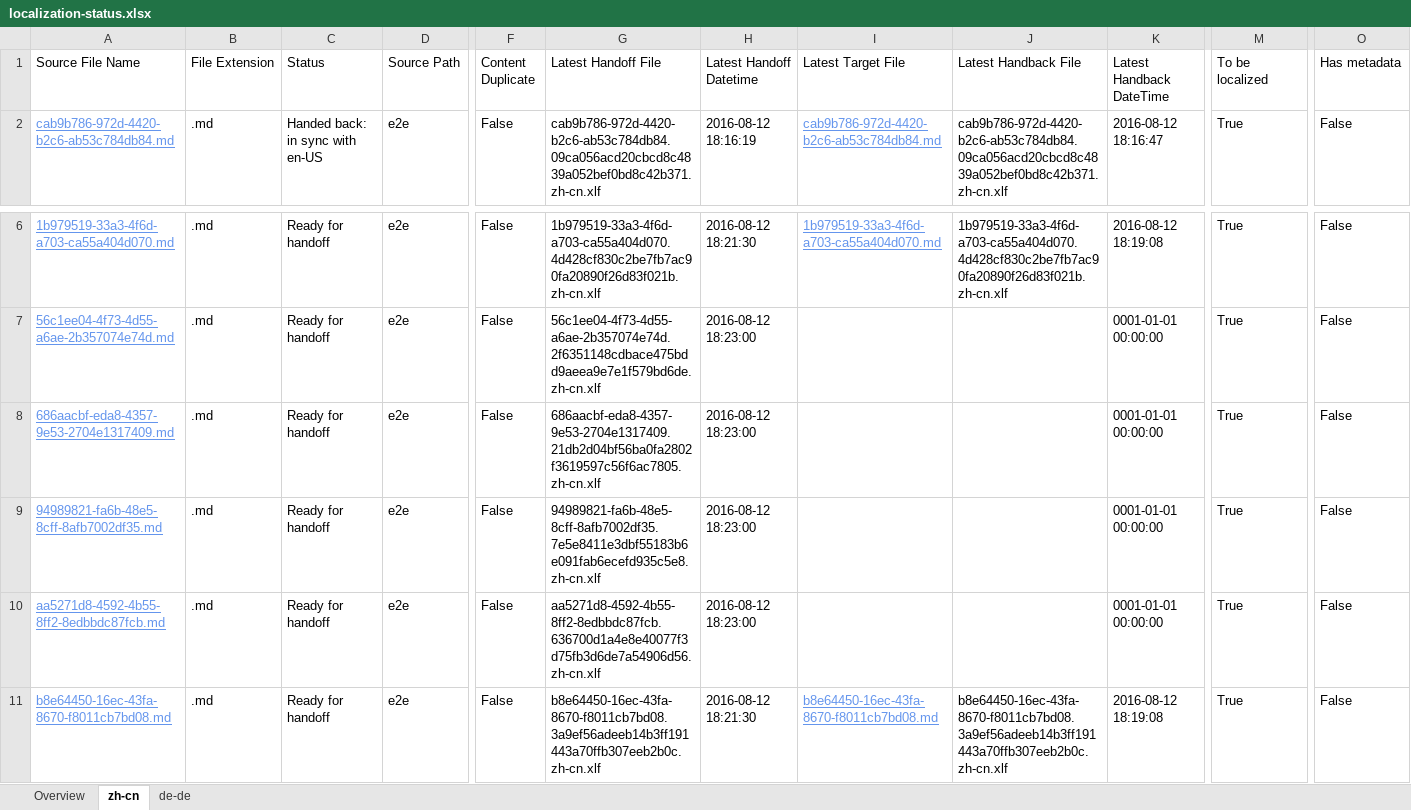
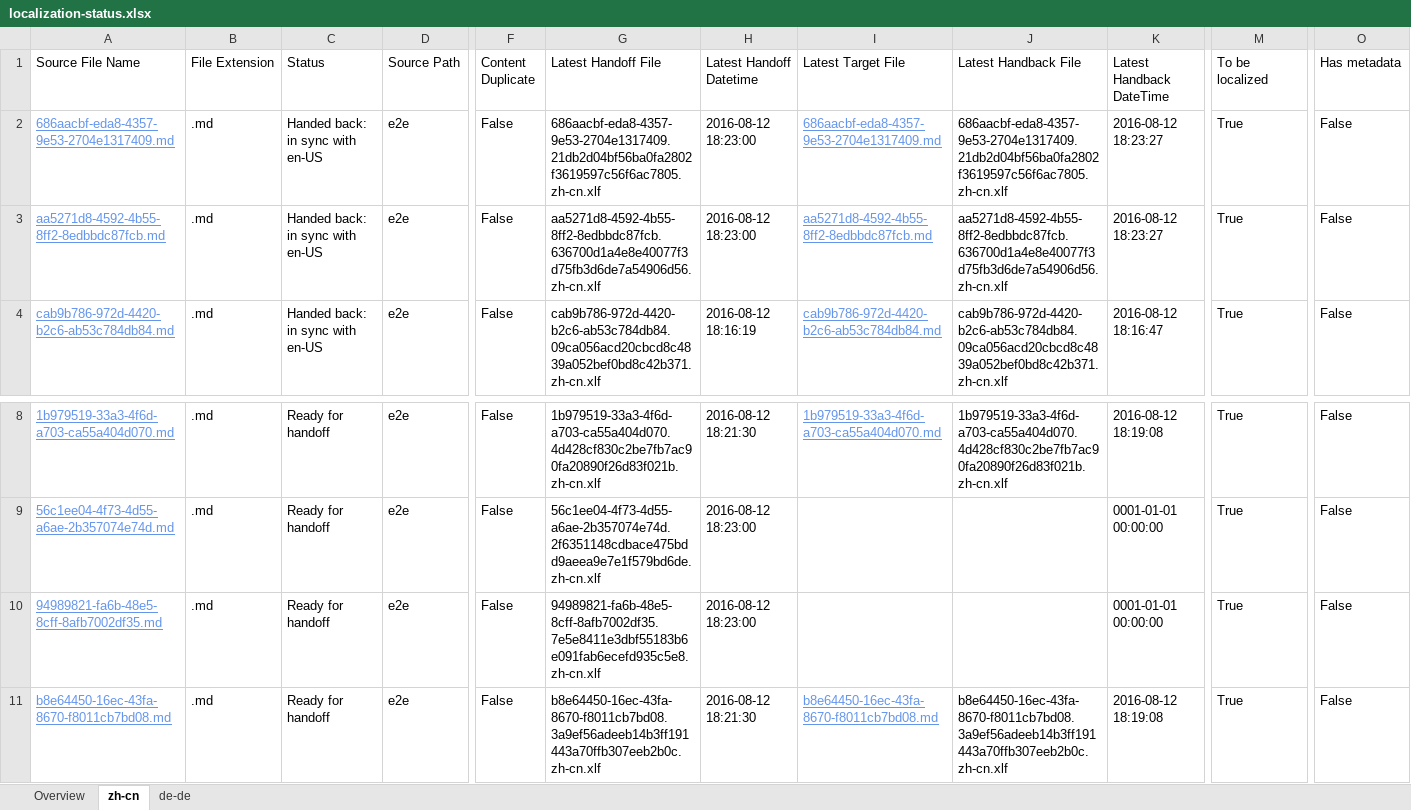
Before and after one commit to OpenLocalizationTestOrg/olhandback-e2e, an Excel workbook: ol-handback/OpenLocalizationTestOrg/oltest/ci/localization-status.xlsx, sheet zh-cn, drawn as a sheet; only a part is shown, gaps mark what is left out; values as stored, in another font and other column widths than the file's, no borders; table styles not drawn; removed rows and columns are numbered as before the commit, all else as after; rows hold the shown columns only; the diff names each change by its address in the sheet, - before the commit and + after, or states it on an @@ line.

```diff
--- a/ol-handback/OpenLocalizationTestOrg/oltest/ci/localization-status.xlsx (sheet zh-cn)
+++ b/ol-handback/OpenLocalizationTestOrg/oltest/ci/localization-status.xlsx (sheet zh-cn)
+row 2: 686aacbf-eda8-4357-9e53-2704e1317409.md | .md | Handed back: in sync with en-US | e2e | False | 686aacbf-eda8-4357-9e53-2704e1317409.21db2d04bf56ba0fa2802f3619597c56f6ac7805.zh-cn.xlf | 2016-08-12 18:23:00 | 686aacbf-eda8-4357-9e53-2704e1317409.md | 686aacbf-eda8-4357-9e53-2704e1317409.21db2d04bf56ba0fa2802f3619597c56f6ac7805.zh-cn.xlf | 2016-08-12 18:23:27 | True | False
+row 3: aa5271d8-4592-4b55-8ff2-8edbbdc87fcb.md | .md | Handed back: in sync with en-US | e2e | False | aa5271d8-4592-4b55-8ff2-8edbbdc87fcb.636700d1a4e8e40077f3d75fb3d6de7a54906d56.zh-cn.xlf | 2016-08-12 18:23:00 | aa5271d8-4592-4b55-8ff2-8edbbdc87fcb.md | aa5271d8-4592-4b55-8ff2-8edbbdc87fcb.636700d1a4e8e40077f3d75fb3d6de7a54906d56.zh-cn.xlf | 2016-08-12 18:23:27 | True | False
-row 8: 686aacbf-eda8-4357-9e53-2704e1317409.md | .md | Ready for handoff | e2e | False | 686aacbf-eda8-4357-9e53-2704e1317409.21db2d04bf56ba0fa2802f3619597c56f6ac7805.zh-cn.xlf | 2016-08-12 18:23:00 |  |  | 0001-01-01 00:00:00 | True | False
-row 10: aa5271d8-4592-4b55-8ff2-8edbbdc87fcb.md | .md | Ready for handoff | e2e | False | aa5271d8-4592-4b55-8ff2-8edbbdc87fcb.636700d1a4e8e40077f3d75fb3d6de7a54906d56.zh-cn.xlf | 2016-08-12 18:23:00 |  |  | 0001-01-01 00:00:00 | True | False
```
Also changed, not shown: sheet de-de, sheet Overview, 1 other file.
